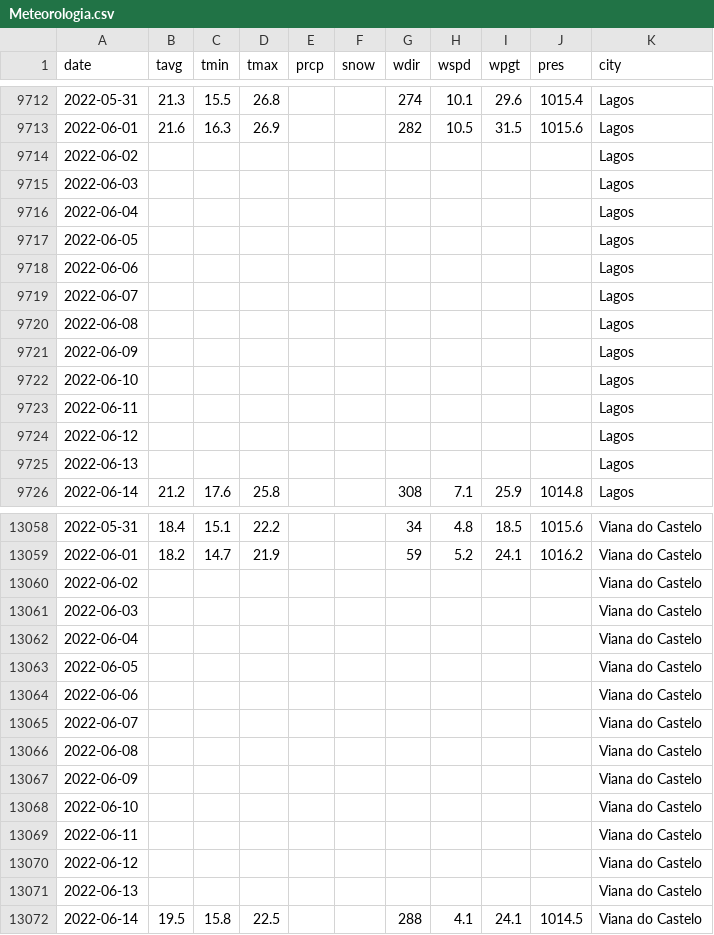
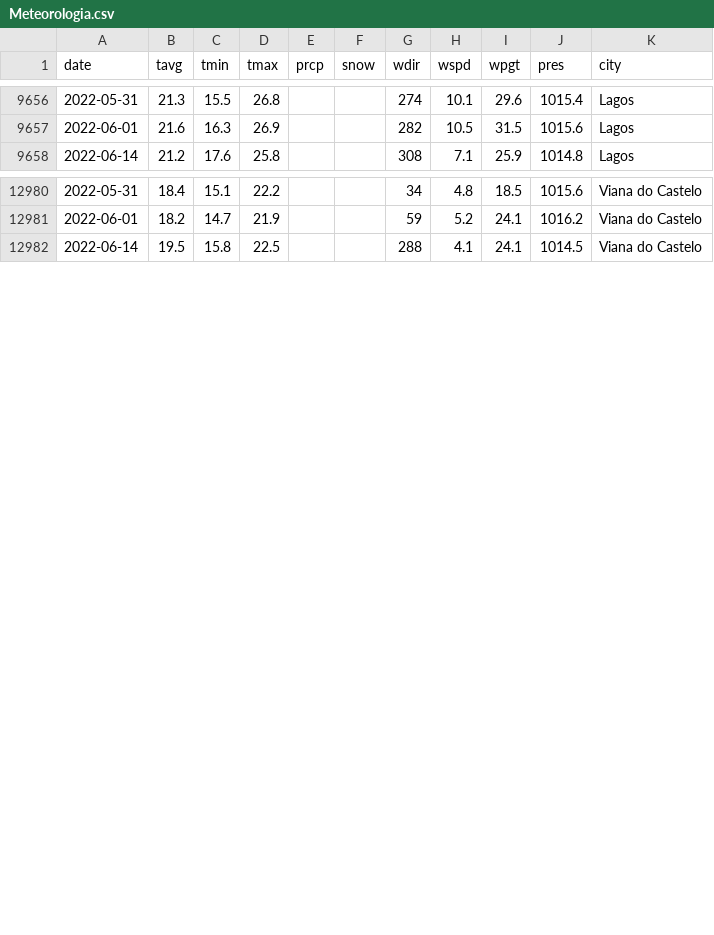
Before and after one commit to 8090457/MEI_TP_TEAD, a CSV file: Analise_Dados/DatasetOriginais/Meteorologia.csv, drawn as a sheet; only a part is shown, gaps mark what is left out; the diff covers the shown part only.

```diff
--- a/Analise_Dados/DatasetOriginais/Meteorologia.csv
+++ b/Analise_Dados/DatasetOriginais/Meteorologia.csv
@@ -9713,14 +9657,2 @@ date,tavg,tmin,tmax,prcp,snow,wdir,wspd,wpgt,pres,city
 2022-06-01,21.6,16.3,26.9,,,282,10.5,31.5,1015.6,Lagos
-2022-06-02,,,,,,,,,,Lagos
-2022-06-03,,,,,,,,,,Lagos
-2022-06-04,,,,,,,,,,Lagos
-2022-06-05,,,,,,,,,,Lagos
-2022-06-06,,,,,,,,,,Lagos
-2022-06-07,,,,,,,,,,Lagos
-2022-06-08,,,,,,,,,,Lagos
-2022-06-09,,,,,,,,,,Lagos
-2022-06-10,,,,,,,,,,Lagos
-2022-06-11,,,,,,,,,,Lagos
-2022-06-12,,,,,,,,,,Lagos
-2022-06-13,,,,,,,,,,Lagos
 2022-06-14,21.2,17.6,25.8,,,308,7.1,25.9,1014.8,Lagos
@@ -13059,14 +12981,2 @@ date,tavg,tmin,tmax,prcp,snow,wdir,wspd,wpgt,pres,city
 2022-06-01,18.2,14.7,21.9,,,59,5.2,24.1,1016.2,Viana do Castelo
-2022-06-02,,,,,,,,,,Viana do Castelo
-2022-06-03,,,,,,,,,,Viana do Castelo
-2022-06-04,,,,,,,,,,Viana do Castelo
-2022-06-05,,,,,,,,,,Viana do Castelo
-2022-06-06,,,,,,,,,,Viana do Castelo
-2022-06-07,,,,,,,,,,Viana do Castelo
-2022-06-08,,,,,,,,,,Viana do Castelo
-2022-06-09,,,,,,,,,,Viana do Castelo
-2022-06-10,,,,,,,,,,Viana do Castelo
-2022-06-11,,,,,,,,,,Viana do Castelo
-2022-06-12,,,,,,,,,,Viana do Castelo
-2022-06-13,,,,,,,,,,Viana do Castelo
 2022-06-14,19.5,15.8,22.5,,,288,4.1,24.1,1014.5,Viana do Castelo
```
Also changed, not shown: 67 removed rows elsewhere in this file.
